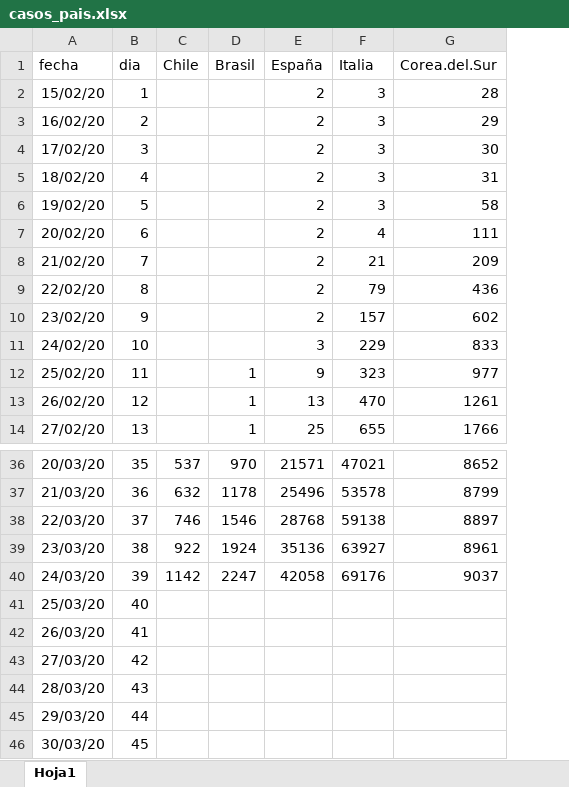
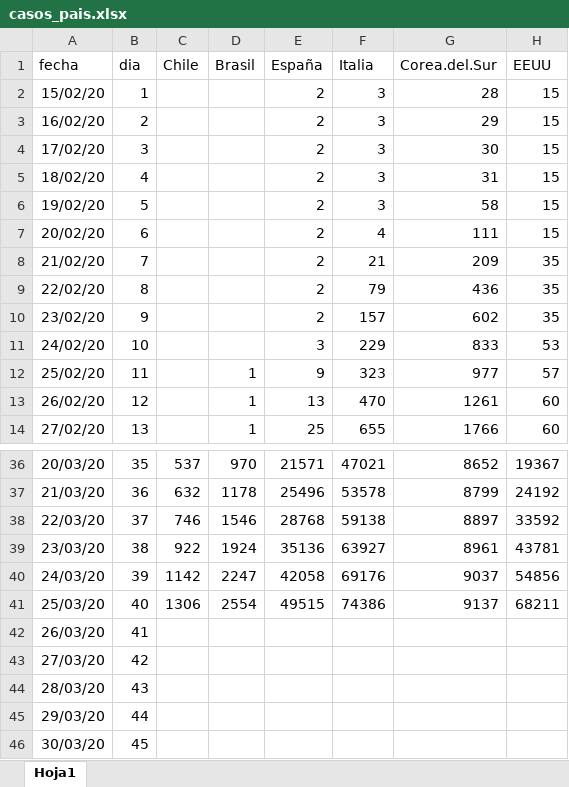
Before and after one commit to clbustos/analisis_covid19_chile, an Excel workbook: casos_pais.xlsx, sheet Hoja1, drawn as a sheet; only a part is shown, gaps mark what is left out; values as stored, in another font and other column widths than the file's, no borders; the diff names each change by its address in the sheet, - before the commit and + after, or states it on an @@ line.

```diff
--- a/casos_pais.xlsx (sheet Hoja1)
+++ b/casos_pais.xlsx (sheet Hoja1)
+column H (EEUU), rows 2-14: 15 | 15 | 15 | 15 | 15 | 15 | 35 | 35 | 35 | 53 | 57 | 60 | 60; rows 36-41: 19367 | 24192 | 33592 | 43781 | 54856 | 68211
-C41 (Chile): (empty)
+C41 (Chile): 1306
-D41 (Brasil): (empty)
+D41 (Brasil): 2554
-E41 (España): (empty)
+E41 (España): 49515
-F41 (Italia): (empty)
+F41 (Italia): 74386
-G41 (Corea.del.Sur): (empty)
+G41 (Corea.del.Sur): 9137
```
Also changed, not shown: casos_chile_regiones.xlsx, 6 other files.
